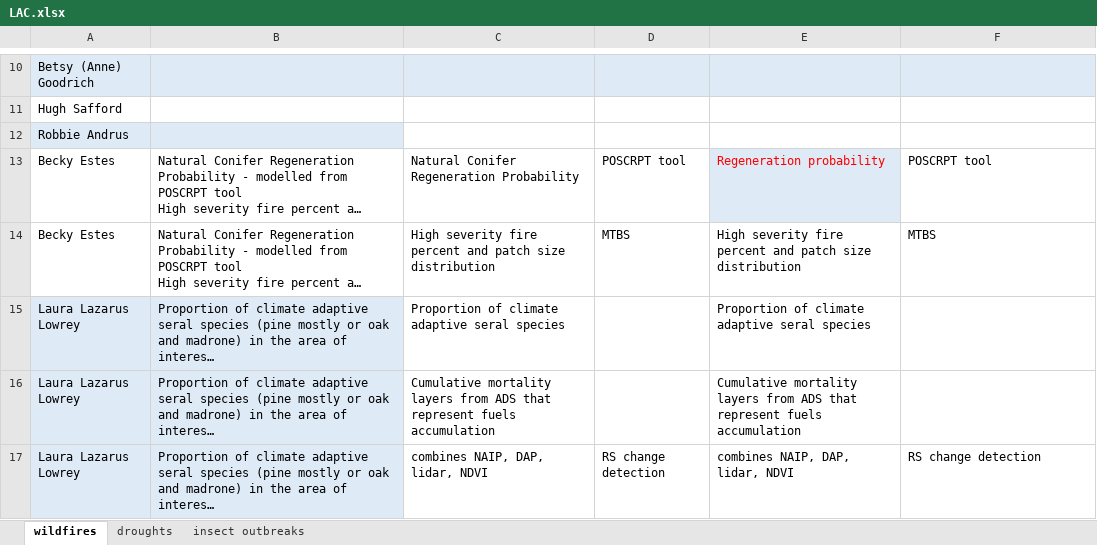
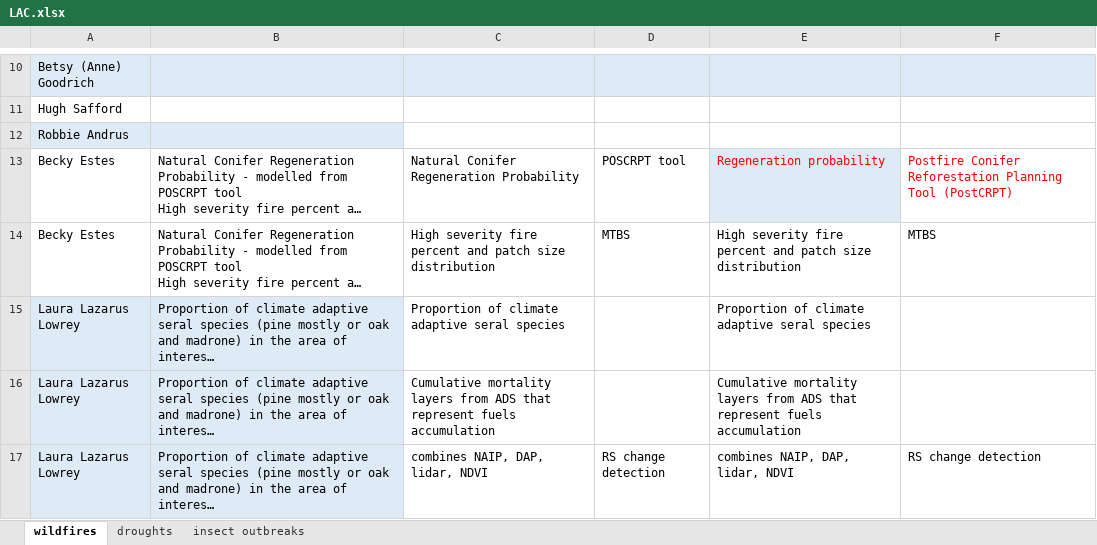
Before and after one commit to th2018/WEST_COAST_ES, an Excel workbook: pre_workshop_survey/indicator_dataset_LAC/LAC.xlsx, sheet wildfires, drawn as a sheet; only a part is shown, gaps mark what is left out; long unchanged cells end in …; values as stored, in another font and other column widths than the file's, no borders; charts and pictures and table styles not drawn; the diff names each change by its address in the sheet, - before the commit and + after, or states it on an @@ line.

```diff
--- a/pre_workshop_survey/indicator_dataset_LAC/LAC.xlsx (sheet wildfires)
+++ b/pre_workshop_survey/indicator_dataset_LAC/LAC.xlsx (sheet wildfires)
-F13: POSCRPT tool
+F13: Postfire Conifer Reforestation Planning Tool (PostCRPT)
-F13 text colour: black
+F13 text colour: #FF0000
```
Also changed, not shown: sheet droughts, 1 other file.
